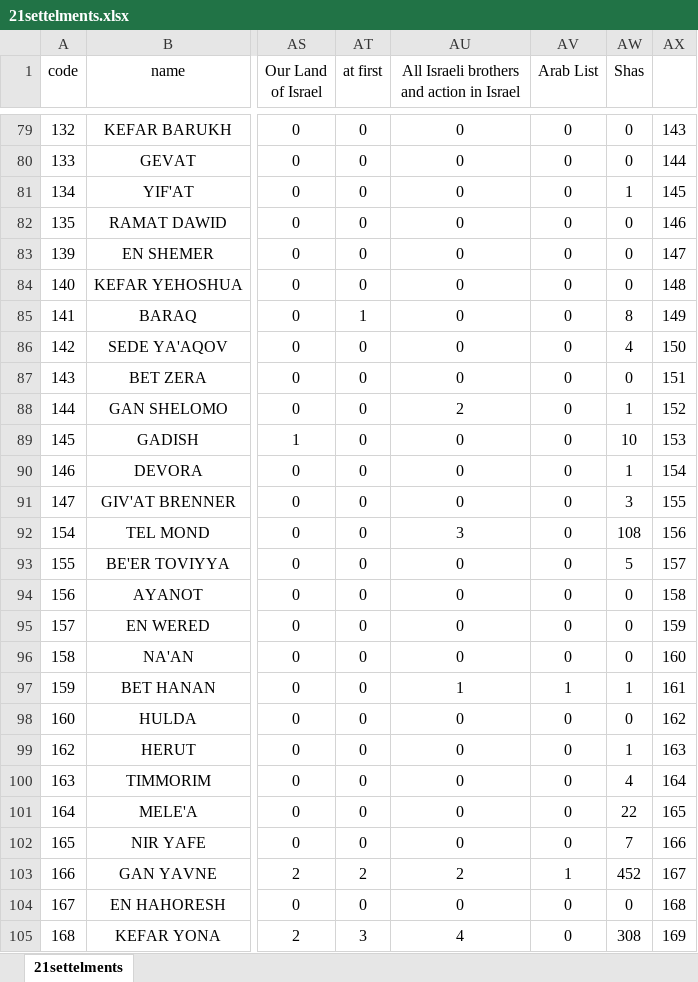
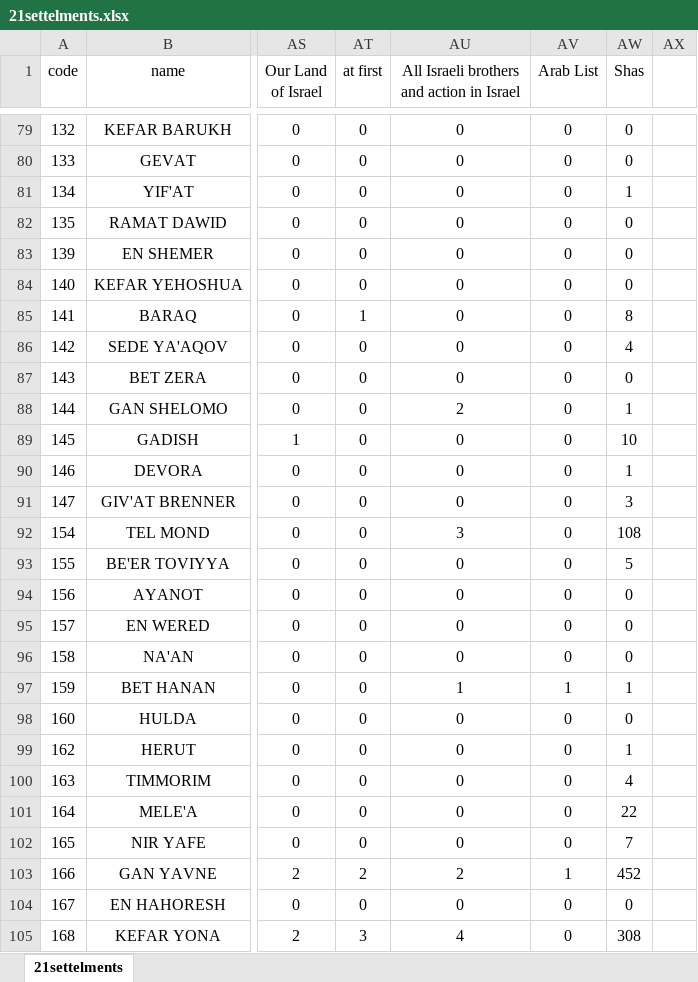
Before and after one commit to gabi939/elections, an Excel workbook: 21settelments.xlsx, sheet 21settelments, drawn as a sheet; only a part is shown, gaps mark what is left out; values as stored, in another font and other column widths than the file's, no borders; the diff covers the shown part only; the diff names each change by its address in the sheet, - before the commit and + after, or states it on an @@ line.

```diff
--- a/21settelments.xlsx (sheet 21settelments)
+++ b/21settelments.xlsx (sheet 21settelments)
-AX79: 143
+AX79: (empty)
-AX80: 144
+AX80: (empty)
-AX81: 145
+AX81: (empty)
-AX82: 146
+AX82: (empty)
-AX83: 147
+AX83: (empty)
-AX84: 148
+AX84: (empty)
-AX85: 149
+AX85: (empty)
-AX86: 150
+AX86: (empty)
-AX87: 151
+AX87: (empty)
-AX88: 152
+AX88: (empty)
-AX89: 153
+AX89: (empty)
-AX90: 154
+AX90: (empty)
-AX91: 155
+AX91: (empty)
-AX92: 156
+AX92: (empty)
-AX93: 157
+AX93: (empty)
-AX94: 158
+AX94: (empty)
-AX95: 159
+AX95: (empty)
-AX96: 160
+AX96: (empty)
-AX97: 161
+AX97: (empty)
-AX98: 162
+AX98: (empty)
-AX99: 163
+AX99: (empty)
-AX100: 164
+AX100: (empty)
-AX101: 165
+AX101: (empty)
-AX102: 166
+AX102: (empty)
-AX103: 167
+AX103: (empty)
-AX104: 168
+AX104: (empty)
-AX105: 169
+AX105: (empty)
```
Also changed, not shown: 1137 edited cells elsewhere in this sheet, 1 other file.
